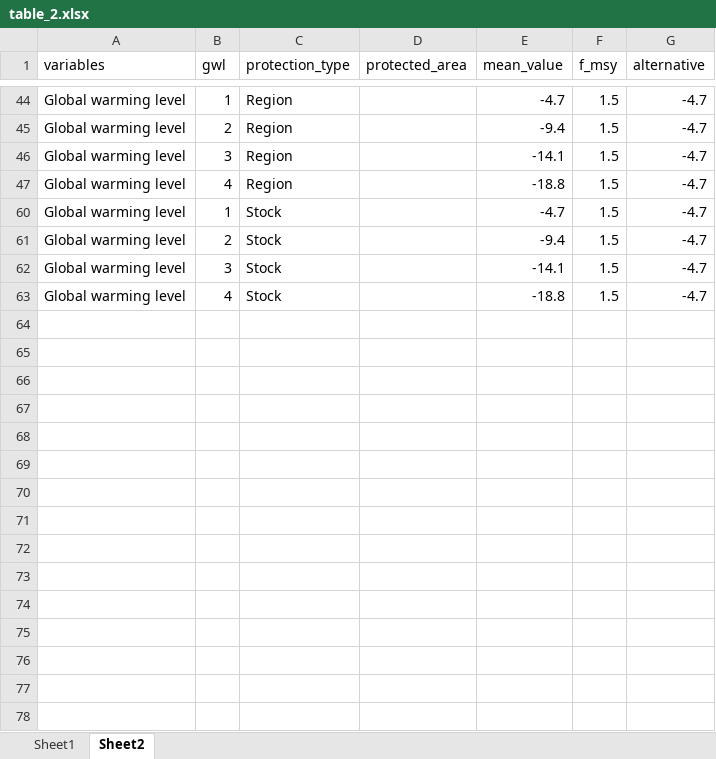
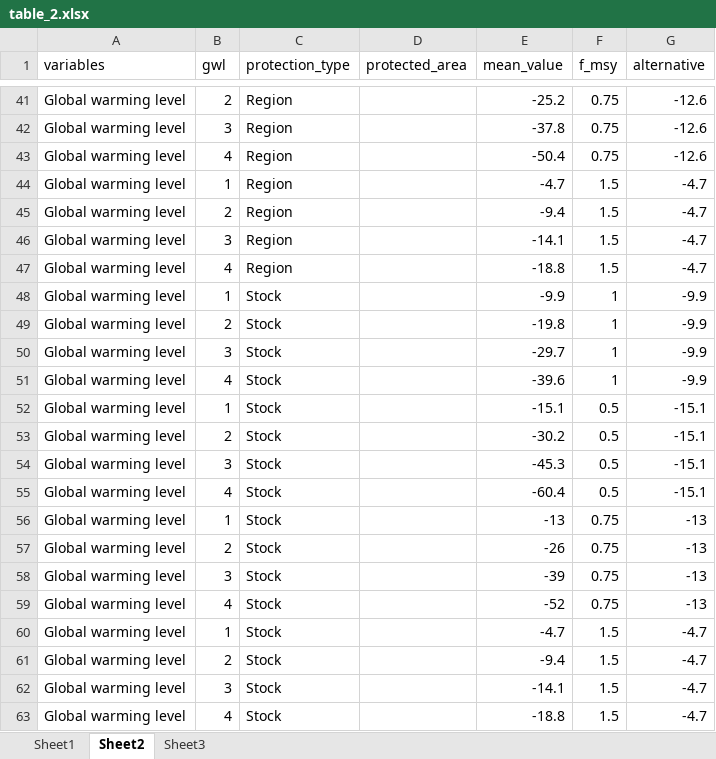
Before and after one commit to coruubc/northsea_mpa_sust_fish, an Excel workbook: Data/table_2.xlsx, sheet Sheet2, drawn as a sheet; only a part is shown, gaps mark what is left out; values as stored, in another font and other column widths than the file's, no borders; the diff covers the shown part only; the diff names each change by its address in the sheet, - before the commit and + after, or states it on an @@ line.

```diff
--- a/Data/table_2.xlsx (sheet Sheet2)
+++ b/Data/table_2.xlsx (sheet Sheet2)
+sheet tab: Sheet3
@@ row 41 unhidden: Global warming level | 2 | Region |  | -25.2 | 0.75 | -12.6 @@
@@ row 42 unhidden: Global warming level | 3 | Region |  | -37.8 | 0.75 | -12.6 @@
@@ row 43 unhidden: Global warming level | 4 | Region |  | -50.4 | 0.75 | -12.6 @@
@@ row 48 unhidden: Global warming level | 1 | Stock |  | -9.9 | 1 | -9.9 @@
@@ row 49 unhidden: Global warming level | 2 | Stock |  | -19.8 | 1 | -9.9 @@
@@ row 50 unhidden: Global warming level | 3 | Stock |  | -29.7 | 1 | -9.9 @@
@@ row 51 unhidden: Global warming level | 4 | Stock |  | -39.6 | 1 | -9.9 @@
@@ row 52 unhidden: Global warming level | 1 | Stock |  | -15.1 | 0.5 | -15.1 @@
@@ row 53 unhidden: Global warming level | 2 | Stock |  | -30.2 | 0.5 | -15.1 @@
@@ row 54 unhidden: Global warming level | 3 | Stock |  | -45.3 | 0.5 | -15.1 @@
@@ row 55 unhidden: Global warming level | 4 | Stock |  | -60.4 | 0.5 | -15.1 @@
@@ row 56 unhidden: Global warming level | 1 | Stock |  | -13 | 0.75 | -13 @@
@@ row 57 unhidden: Global warming level | 2 | Stock |  | -26 | 0.75 | -13 @@
@@ row 58 unhidden: Global warming level | 3 | Stock |  | -39 | 0.75 | -13 @@
@@ row 59 unhidden: Global warming level | 4 | Stock |  | -52 | 0.75 | -13 @@
```
Also changed, not shown: 9 added rows, 22 hidden or unhidden rows and 5 edited cells elsewhere in this sheet, hidden cells, 4 other files.
